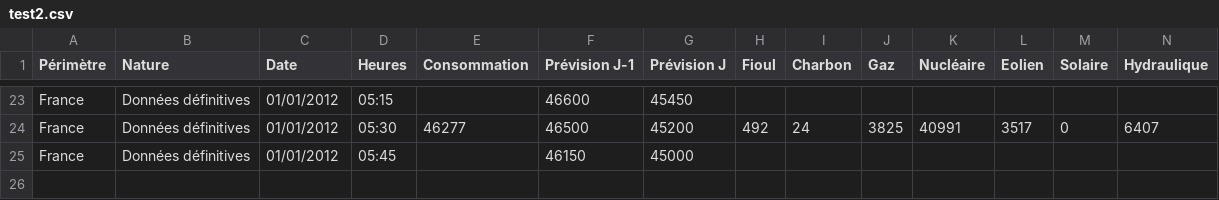
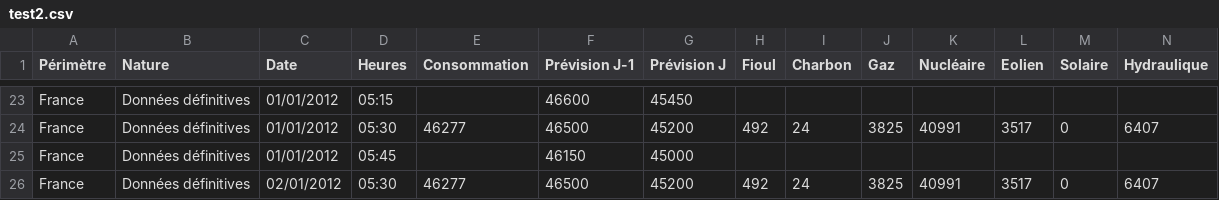
Before and after one commit to nonodamiens/electricity_production, a CSV file: csv_files/test2.csv, drawn as a sheet; only a part is shown, gaps mark what is left out; rows hold the shown columns only; the diff names each change by its address in the sheet, - before the commit and + after, or states it on an @@ line.

Commit message:
Added insert data from csv code

```diff
--- a/csv_files/test2.csv
+++ b/csv_files/test2.csv
+row 26: France | Données définitives | 02/01/2012 | 05:30 | 46277 | 46500 | 45200 | 492 | 24 | 3825 | 40991 | 3517 | 0 | 6407
```
Also changed, not shown: 1 other file.
